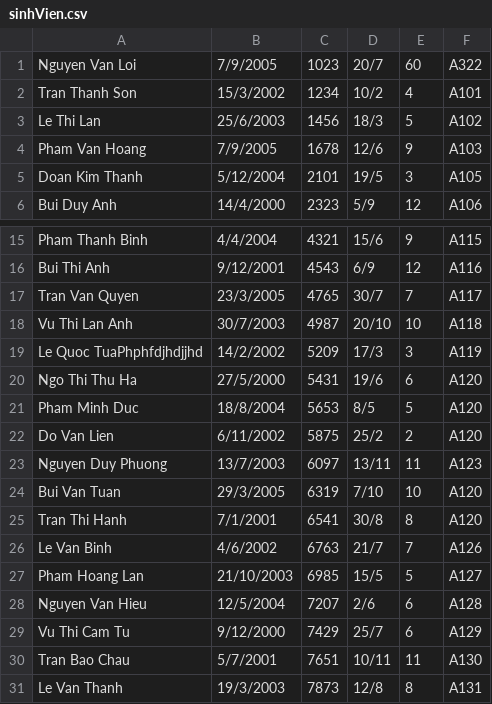
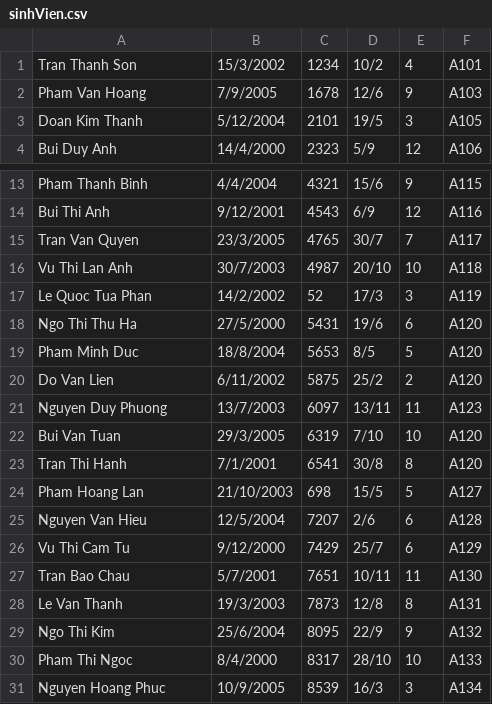
Before and after one commit to loinguyenvan274/PBL_2, a CSV file: data/sinhVien.csv, drawn as a sheet; only a part is shown, gaps mark what is left out; the shorter side is filled out with more unchanged rows.

```diff
--- a/data/sinhVien.csv
+++ b/data/sinhVien.csv
@@ -1,4 +1,2 @@
-Nguyen Van Loi,7/9/2005,1023,20/7,60,A322
 Tran Thanh Son,15/3/2002,1234,10/2,4,A101
-Le Thi Lan,25/6/2003,1456,18/3,5,A102
 Pham Van Hoang,7/9/2005,1678,12/6,9,A103
@@ -18,3 +16,3 @@ Tran Van Quyen,23/3/2005,4765,30/7,7,A117
 Vu Thi Lan Anh,30/7/2003,4987,20/10,10,A118
-Le Quoc TuaPhphfdjhdjjhd,14/2/2002,5209,17/3,3,A119
+Le Quoc Tua Phan,14/2/2002,52,17/3,3,A119
 Ngo Thi Thu Ha,27/5/2000,5431,19/6,6,A120
@@ -25,4 +23,3 @@ Bui Van Tuan,29/3/2005,6319,7/10,10,A120
 Tran Thi Hanh,7/1/2001,6541,30/8,8,A120
-Le Van Binh,4/6/2002,6763,21/7,7,A126
-Pham Hoang Lan,21/10/2003,6985,15/5,5,A127
+Pham Hoang Lan,21/10/2003,698,15/5,5,A127
 Nguyen Van Hieu,12/5/2004,7207,2/6,6,A128
```
Also changed, not shown: 7 other files.
